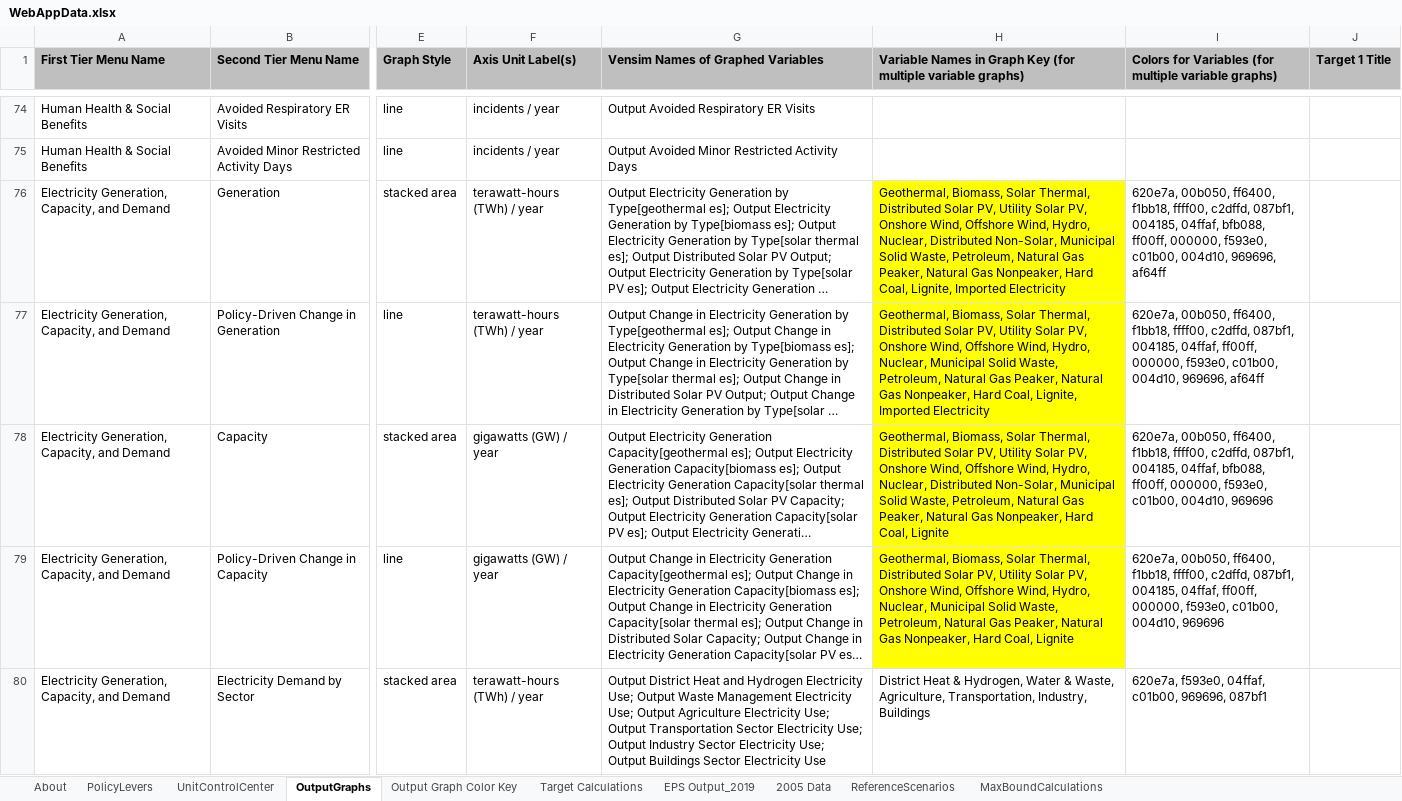
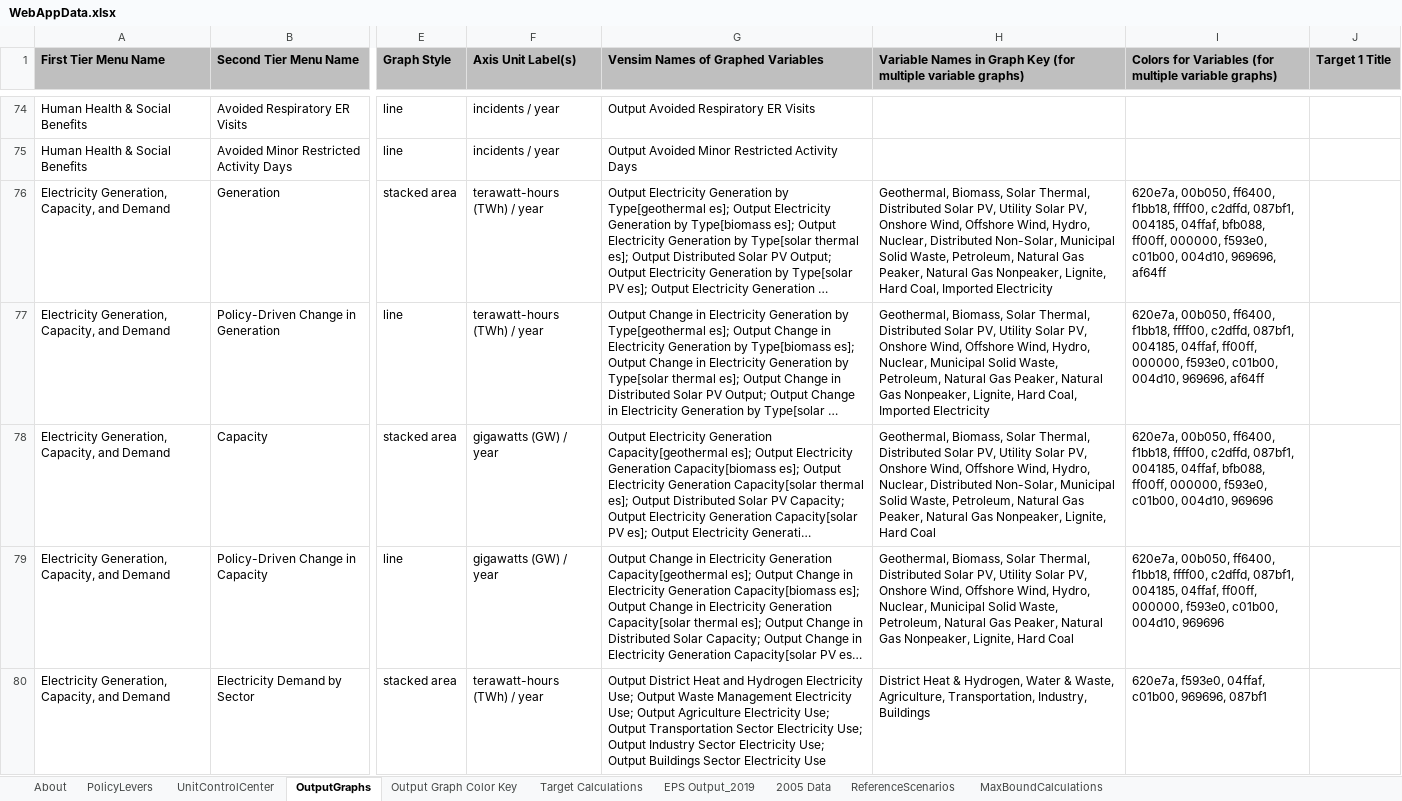
Before and after one commit to EnergyInnovation/eps-minnesota, an Excel workbook: WebAppData.xlsx, sheet OutputGraphs, drawn as a sheet; only a part is shown, gaps mark what is left out; long unchanged cells end in …; values as stored, in another font and other column widths than the file's, no borders; conditional formats not drawn; the diff covers the shown part only; the diff names each change by its address in the sheet, - before the commit and + after, or states it on an @@ line.

Commit message:
Updated webapp - fix coal labels

```diff
--- a/WebAppData.xlsx (sheet OutputGraphs)
+++ b/WebAppData.xlsx (sheet OutputGraphs)
-H76: …Gas Nonpeaker, Hard Coal, Lignite, Imported Electricity
+H76: …Gas Nonpeaker, Lignite, Hard Coal, Imported Electricity
-H76:H79 fill: #FFFF00
+H76:H79 fill: none
-H77: …Gas Nonpeaker, Hard Coal, Lignite, Imported Electricity
+H77: …Gas Nonpeaker, Lignite, Hard Coal, Imported Electricity
-H78: …Gas Nonpeaker, Hard Coal, Lignite
+H78: …Gas Nonpeaker, Lignite, Hard Coal
-H79: …Gas Nonpeaker, Hard Coal, Lignite
+H79: …Gas Nonpeaker, Lignite, Hard Coal
```
Also changed, not shown: 3 edited cells and cell formats elsewhere in this sheet.
